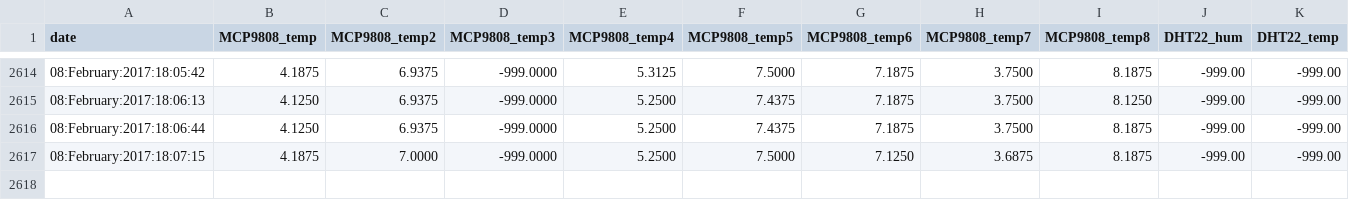
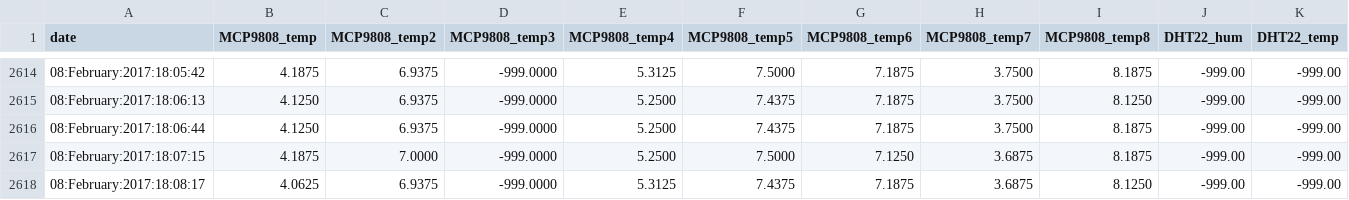
Before and after one commit to pi4bees/pi4science, a TSV file: purple_triangle_data.tsv, drawn as a sheet; only a part is shown, gaps mark what is left out.

Commit message:
updating data

```diff
--- a/purple_triangle_data.tsv
+++ b/purple_triangle_data.tsv
@@ -2617 +2617,2 @@ date	MCP9808_temp	MCP9808_temp2	MCP9808_temp3	MCP9808_temp4	MCP9808_temp5	MCP980
 08:February:2017:18:07:15	4.1875	7.0000	-999.0000	5.2500	7.5000	7.1250	3.6875	8.1875	-999.00	-999.00
+08:February:2017:18:08:17	4.0625	6.9375	-999.0000	5.3125	7.4375	7.1875	3.6875	8.1250	-999.00	-999.00
```
Also changed, not shown: 1 other file.
